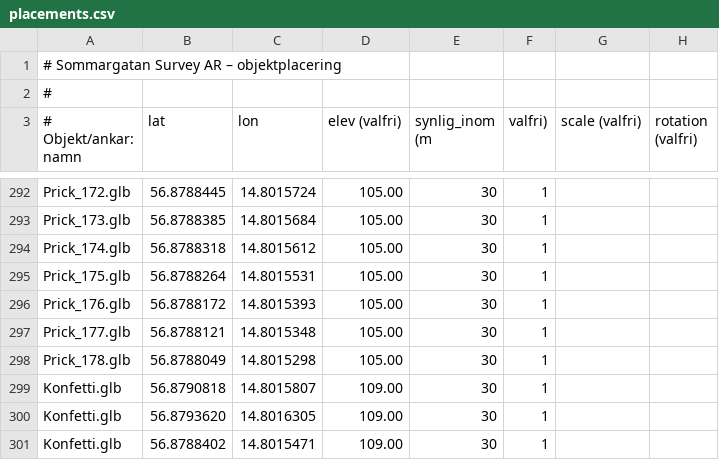
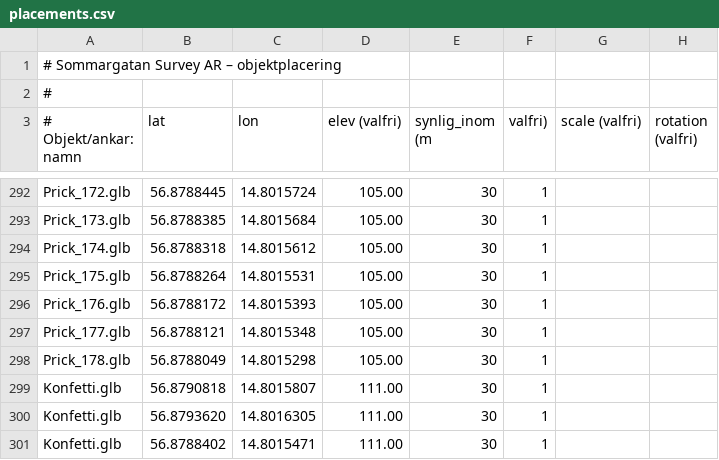
Before and after one commit to henkegyllen/Sommargata, a CSV file: assets/placements.csv, drawn as a sheet; only a part is shown, gaps mark what is left out.

```diff
--- a/assets/placements.csv
+++ b/assets/placements.csv
@@ -298,4 +298,4 @@ Prick_177.glb,56.8788121,14.8015348,105.00,30,1
 Prick_178.glb,56.8788049,14.8015298,105.00,30,1
-Konfetti.glb,56.8790818,14.8015807,109.00,30,1
-Konfetti.glb,56.8793620,14.8016305,109.00,30,1
-Konfetti.glb,56.8788402,14.8015471,109.00,30,1
+Konfetti.glb,56.8790818,14.8015807,111.00,30,1
+Konfetti.glb,56.8793620,14.8016305,111.00,30,1
+Konfetti.glb,56.8788402,14.8015471,111.00,30,1
```
Also changed, not shown: 2 other files.
